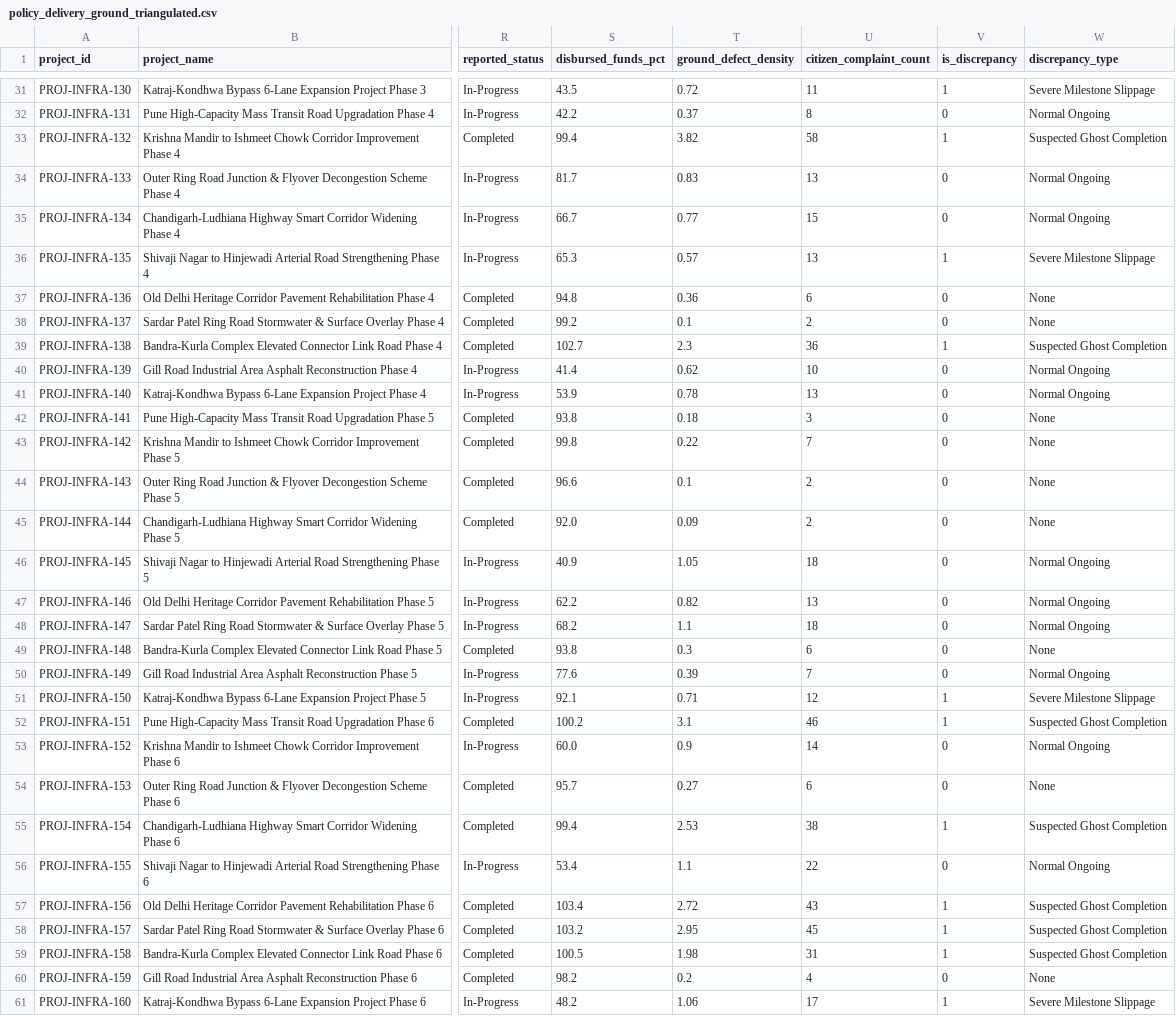
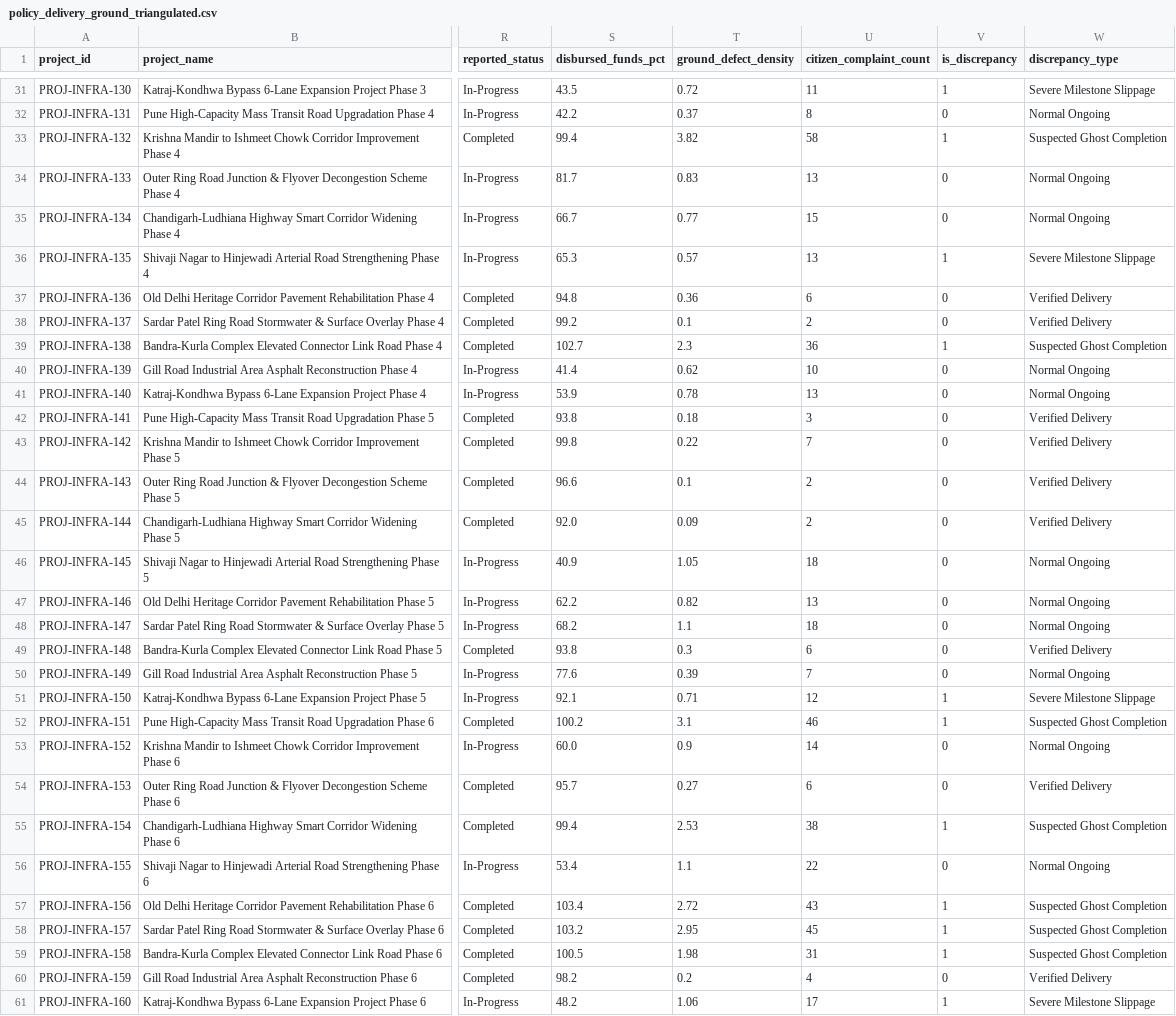
Before and after one commit to JasneetCreates/policy-to-impact-ai, a CSV file: data/processed/policy_delivery_ground_triangulated.csv, drawn as a sheet; only a part is shown, gaps mark what is left out; the diff covers the shown part only; the diff names each change by its address in the sheet, - before the commit and + after, or states it on an @@ line.

```diff
--- a/data/processed/policy_delivery_ground_triangulated.csv
+++ b/data/processed/policy_delivery_ground_triangulated.csv
-W37:W38 (discrepancy_type): None
+W37:W38 (discrepancy_type): Verified Delivery
-W42:W45 (discrepancy_type): None
+W42:W45 (discrepancy_type): Verified Delivery
-W49 (discrepancy_type): None
+W49 (discrepancy_type): Verified Delivery
-W54 (discrepancy_type): None
+W54 (discrepancy_type): Verified Delivery
-W60 (discrepancy_type): None
+W60 (discrepancy_type): Verified Delivery
```
Also changed, not shown: 11 edited cells elsewhere in this file, 21 other files.
